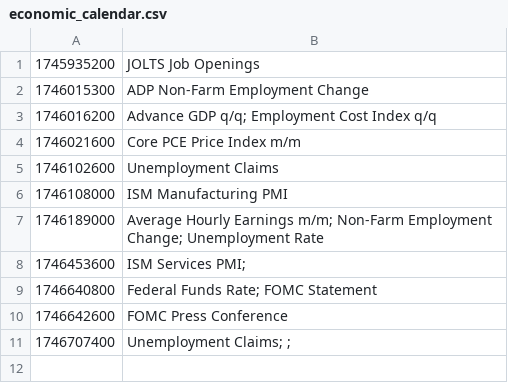
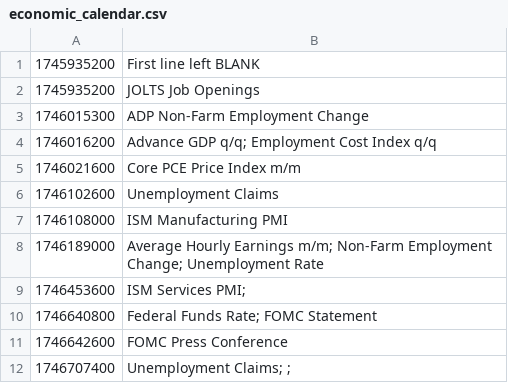
Before and after one commit to PatrickTata/HIN, a CSV file: economic_calendar.csv, drawn as a sheet.

Commit message:
Add files via upload

```diff
--- a/economic_calendar.csv
+++ b/economic_calendar.csv
@@ -1 +1,2 @@
+1745935200,First line left BLANK
 1745935200,JOLTS Job Openings
```
